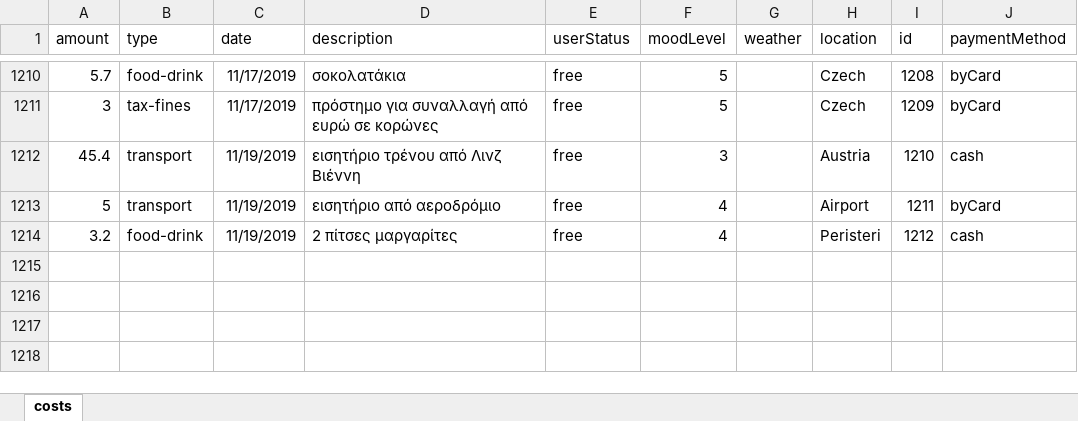
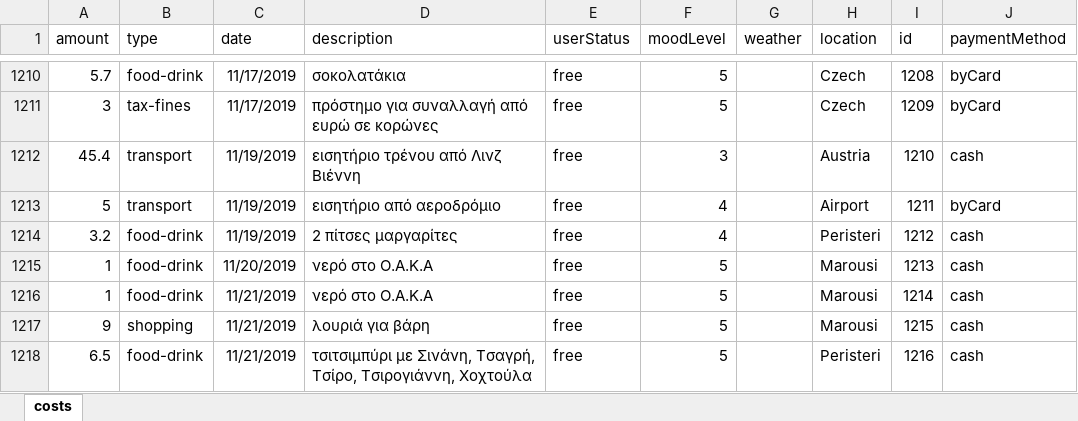
Before and after one commit to Blackpeak/Morgan, an Excel workbook: DataBase/Manos costs/costs.xlsx, sheet costs, drawn as a sheet; only a part is shown, gaps mark what is left out; values as stored, in another font and other column widths than the file's, no borders; table styles not drawn; the diff names each change by its address in the sheet, - before the commit and + after, or states it on an @@ line.

Commit message:
reunion

```diff
--- a/DataBase/Manos costs/costs.xlsx (sheet costs)
+++ b/DataBase/Manos costs/costs.xlsx (sheet costs)
+row 1215: 1 | food-drink | 11/20/2019 | νερό στο O.A.K.A | free | 5 |  | Marousi | 1213 | cash
+row 1216: 1 | food-drink | 11/21/2019 | νερό στο O.A.K.A | free | 5 |  | Marousi | 1214 | cash
+row 1217: 9 | shopping | 11/21/2019 | λουριά για βάρη | free | 5 |  | Marousi | 1215 | cash
+row 1218: 6.5 | food-drink | 11/21/2019 | τσιτσιμπύρι με Σινάνη, Τσαγρή, Τσίρο, Τσιρογιάννη, Χοχτούλα | free | 5 |  | Peristeri | 1216 | cash
```
